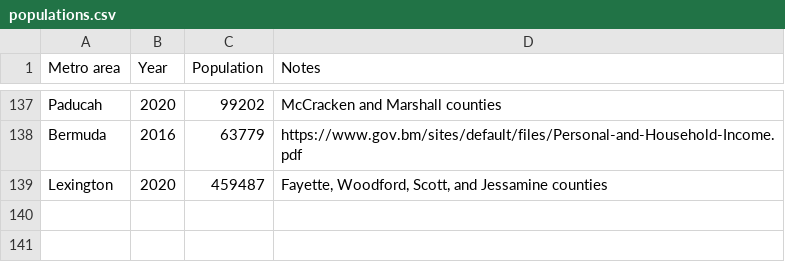
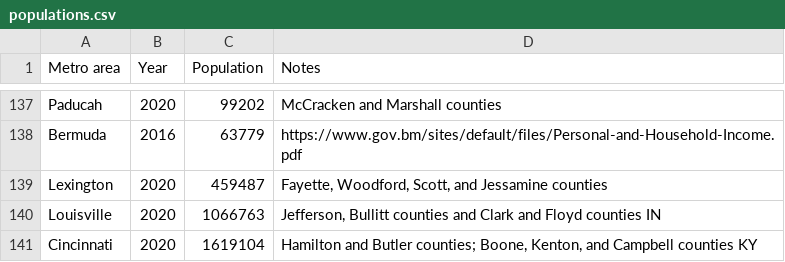
Before and after one commit to johnbrussell/airline-game, a CSV file: data/populations.csv, drawn as a sheet; only a part is shown, gaps mark what is left out.

Commit message:
Louisville and Cincinnati (#254)
* Louisville, KY

* Cincinnati

```diff
--- a/data/populations.csv
+++ b/data/populations.csv
@@ -139 +139,3 @@ Bermuda,2016,63779,https://www.gov.bm/sites/default/files/Personal-and-Household
 Lexington,2020,459487,"Fayette, Woodford, Scott, and Jessamine counties"
+Louisville,2020,1066763,"Jefferson, Bullitt counties and Clark and Floyd counties IN"
+Cincinnati,2020,1619104,"Hamilton and Butler counties; Boone, Kenton, and Campbell counties KY"
```
Also changed, not shown: data/airports.csv, data/metro_areas.csv, 1 other file.
